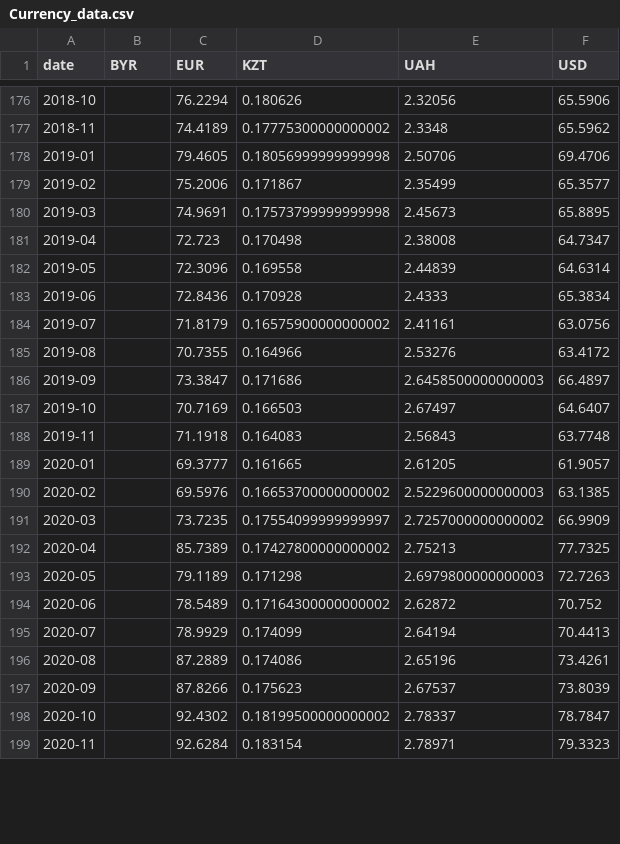
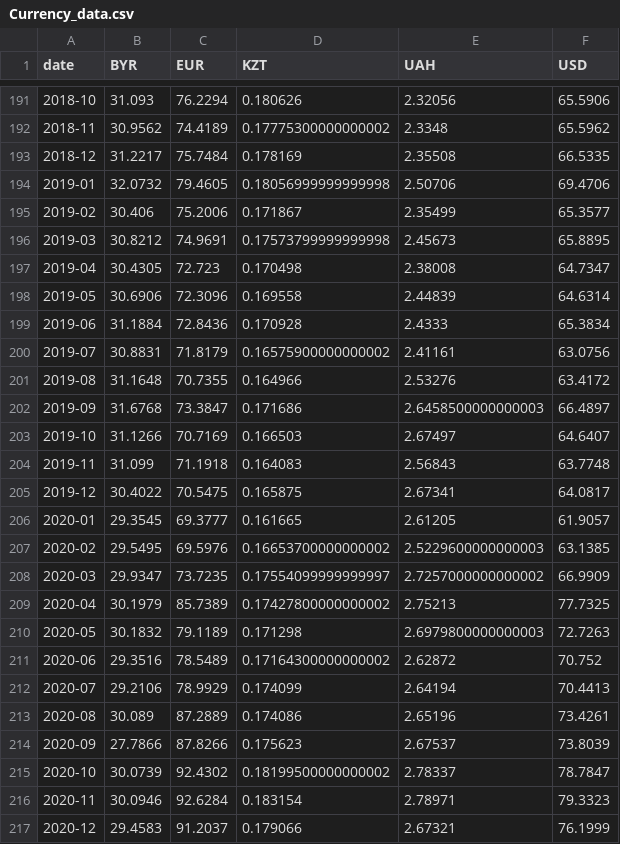
Before and after one commit to RomanChaganov/UrFU_Python_Elearn, a CSV file: Currency_data.csv, drawn as a sheet; only a part is shown, gaps mark what is left out; the diff covers the shown part only.

```diff
--- a/Currency_data.csv
+++ b/Currency_data.csv
@@ -176,24 +191,27 @@ date,BYR,EUR,KZT,UAH,USD
-2018-10,,76.2294,0.180626,2.32056,65.5906
-2018-11,,74.4189,0.17775300000000002,2.3348,65.5962
-2019-01,,79.4605,0.18056999999999998,2.50706,69.4706
-2019-02,,75.2006,0.171867,2.35499,65.3577
-2019-03,,74.9691,0.17573799999999998,2.45673,65.8895
-2019-04,,72.723,0.170498,2.38008,64.7347
-2019-05,,72.3096,0.169558,2.44839,64.6314
-2019-06,,72.8436,0.170928,2.4333,65.3834
-2019-07,,71.8179,0.16575900000000002,2.41161,63.0756
-2019-08,,70.7355,0.164966,2.53276,63.4172
-2019-09,,73.3847,0.171686,2.6458500000000003,66.4897
-2019-10,,70.7169,0.166503,2.67497,64.6407
-2019-11,,71.1918,0.164083,2.56843,63.7748
-2020-01,,69.3777,0.161665,2.61205,61.9057
-2020-02,,69.5976,0.16653700000000002,2.5229600000000003,63.1385
-2020-03,,73.7235,0.17554099999999997,2.7257000000000002,66.9909
-2020-04,,85.7389,0.17427800000000002,2.75213,77.7325
-2020-05,,79.1189,0.171298,2.6979800000000003,72.7263
-2020-06,,78.5489,0.17164300000000002,2.62872,70.752
-2020-07,,78.9929,0.174099,2.64194,70.4413
-2020-08,,87.2889,0.174086,2.65196,73.4261
-2020-09,,87.8266,0.175623,2.67537,73.8039
-2020-10,,92.4302,0.18199500000000002,2.78337,78.7847
-2020-11,,92.6284,0.183154,2.78971,79.3323
+2018-10,31.093,76.2294,0.180626,2.32056,65.5906
+2018-11,30.9562,74.4189,0.17775300000000002,2.3348,65.5962
+2018-12,31.2217,75.7484,0.178169,2.35508,66.5335
+2019-01,32.0732,79.4605,0.18056999999999998,2.50706,69.4706
+2019-02,30.406,75.2006,0.171867,2.35499,65.3577
+2019-03,30.8212,74.9691,0.17573799999999998,2.45673,65.8895
+2019-04,30.4305,72.723,0.170498,2.38008,64.7347
+2019-05,30.6906,72.3096,0.169558,2.44839,64.6314
+2019-06,31.1884,72.8436,0.170928,2.4333,65.3834
+2019-07,30.8831,71.8179,0.16575900000000002,2.41161,63.0756
+2019-08,31.1648,70.7355,0.164966,2.53276,63.4172
+2019-09,31.6768,73.3847,0.171686,2.6458500000000003,66.4897
+2019-10,31.1266,70.7169,0.166503,2.67497,64.6407
+2019-11,31.099,71.1918,0.164083,2.56843,63.7748
+2019-12,30.4022,70.5475,0.165875,2.67341,64.0817
+2020-01,29.3545,69.3777,0.161665,2.61205,61.9057
+2020-02,29.5495,69.5976,0.16653700000000002,2.5229600000000003,63.1385
+2020-03,29.9347,73.7235,0.17554099999999997,2.7257000000000002,66.9909
+2020-04,30.1979,85.7389,0.17427800000000002,2.75213,77.7325
+2020-05,30.1832,79.1189,0.171298,2.6979800000000003,72.7263
+2020-06,29.3516,78.5489,0.17164300000000002,2.62872,70.752
+2020-07,29.2106,78.9929,0.174099,2.64194,70.4413
+2020-08,30.089,87.2889,0.174086,2.65196,73.4261
+2020-09,27.7866,87.8266,0.175623,2.67537,73.8039
+2020-10,30.0739,92.4302,0.18199500000000002,2.78337,78.7847
+2020-11,30.0946,92.6284,0.183154,2.78971,79.3323
+2020-12,29.4583,91.2037,0.179066,2.67321,76.1999
```
Also changed, not shown: 17 added rows and 42 edited cells elsewhere in this file, 2 other files.
